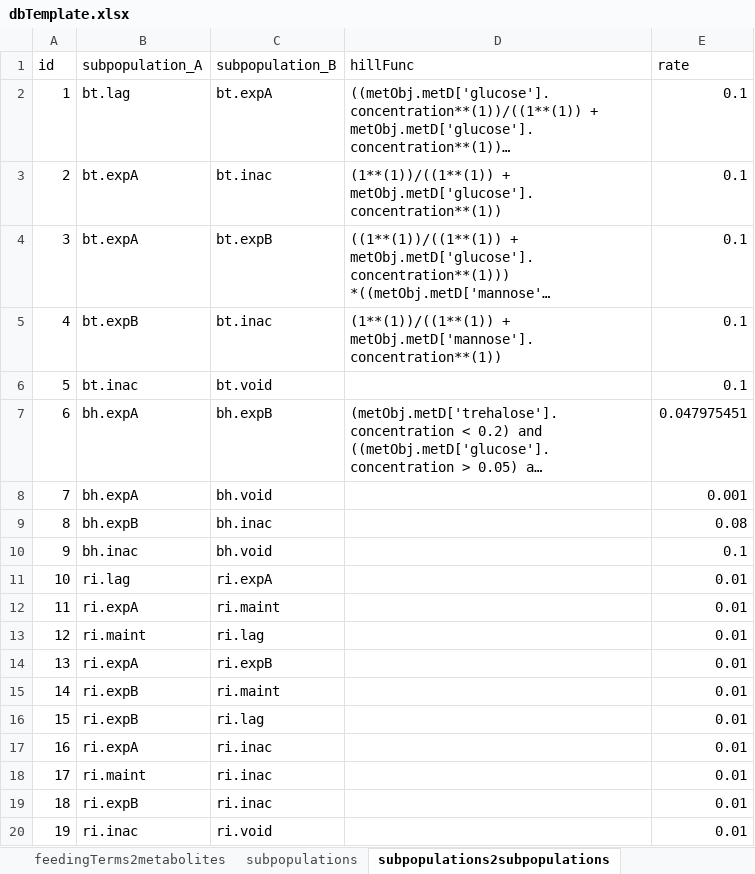
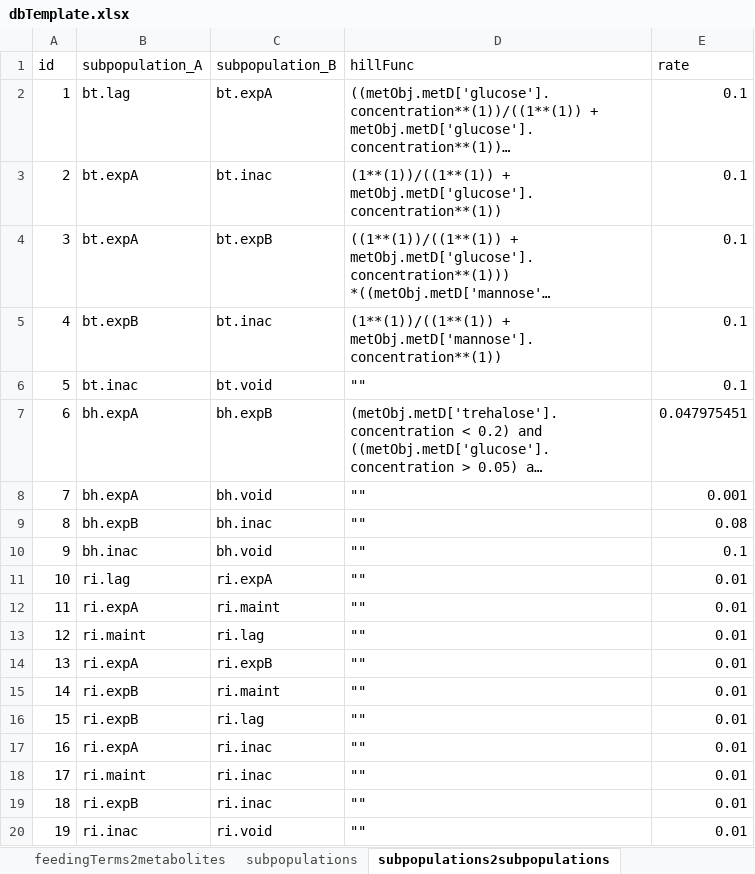
Before and after one commit to danielriosgarza/hungerGamesModel, an Excel workbook: files/strainSummaries/dbsTemplateTables/dbTemplate.xlsx, sheet subpopulations2subpopulations, drawn as a sheet; long unchanged cells end in …; values as stored, in another font and other column widths than the file's, no borders; the diff names each change by its address in the sheet, - before the commit and + after, or states it on an @@ line.

```diff
--- a/files/strainSummaries/dbsTemplateTables/dbTemplate.xlsx (sheet subpopulations2subpopulations)
+++ b/files/strainSummaries/dbsTemplateTables/dbTemplate.xlsx (sheet subpopulations2subpopulations)
-D6 (hillFunc): (empty)
+D6 (hillFunc): ""
-D8:D20 (hillFunc): (empty)
+D8:D20 (hillFunc): ""
```
Also changed, not shown: 6 other files.
